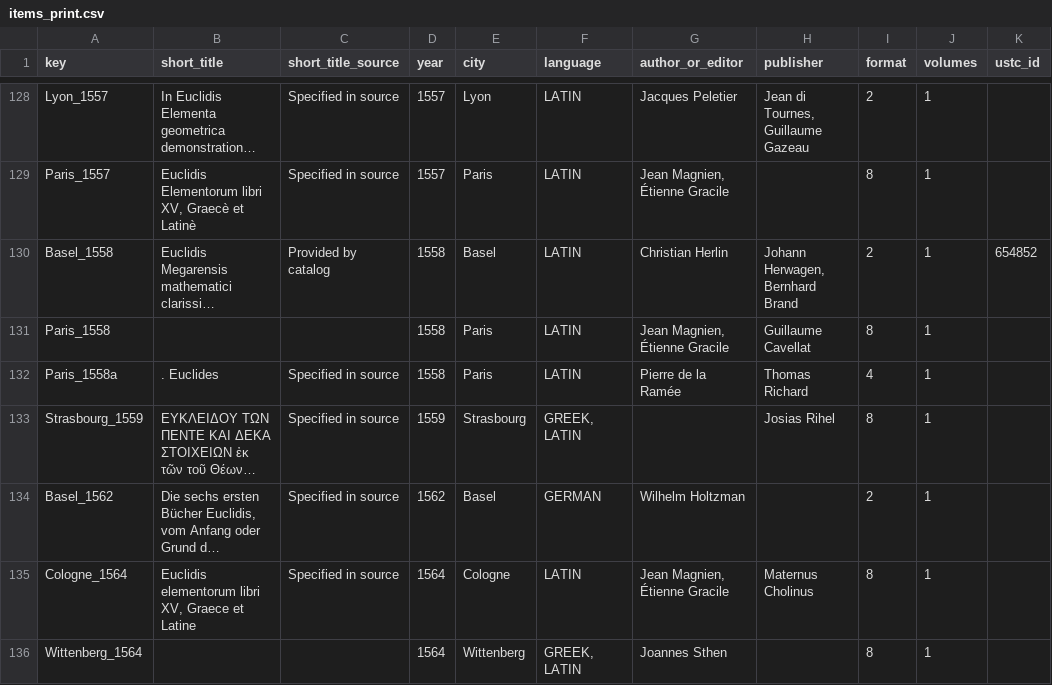
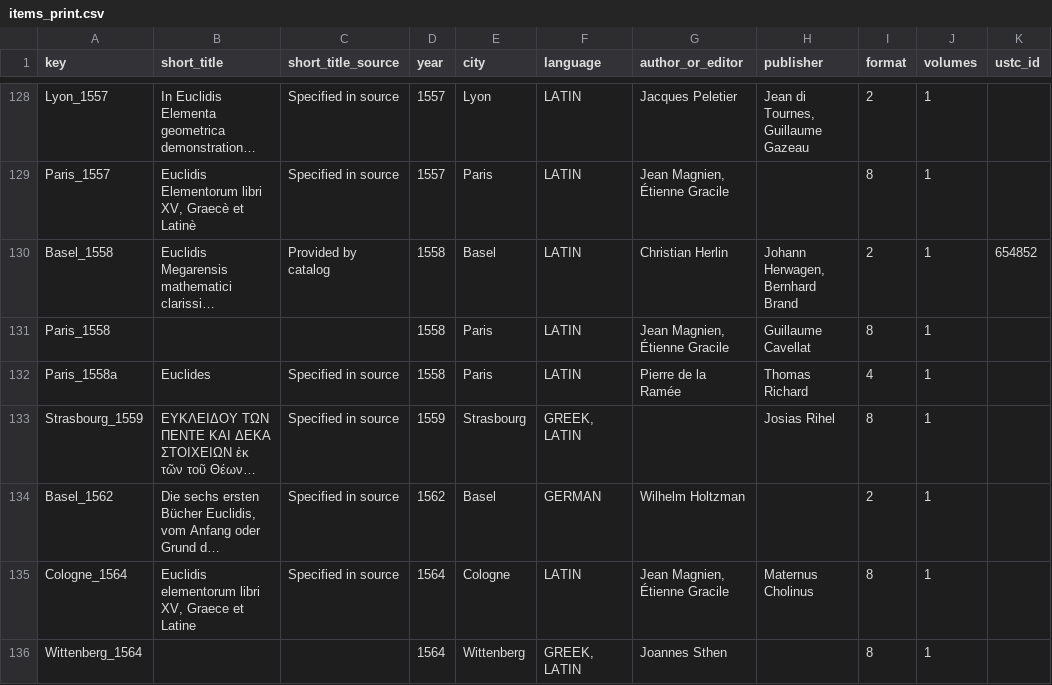
Before and after one commit to Euclides-EM/elements-resource-box, a CSV file: public/docs/items_print.csv, drawn as a sheet; only a part is shown, gaps mark what is left out; long unchanged cells end in …; the diff covers the shown part only; the diff names each change by its address in the sheet, - before the commit and + after, or states it on an @@ line.

Commit message:
clean titles

```diff
--- a/public/docs/items_print.csv
+++ b/public/docs/items_print.csv
-B132 (short_title): . Euclides
+B132 (short_title): Euclides
```
Also changed, not shown: 13 edited cells elsewhere in this file.
